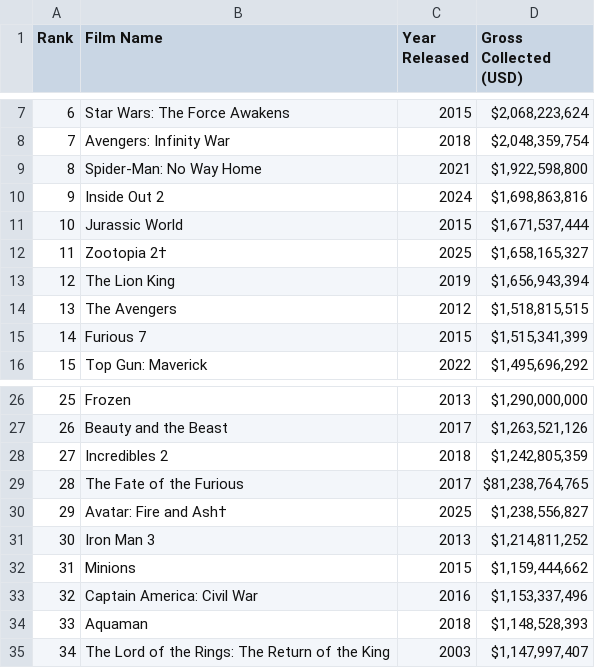
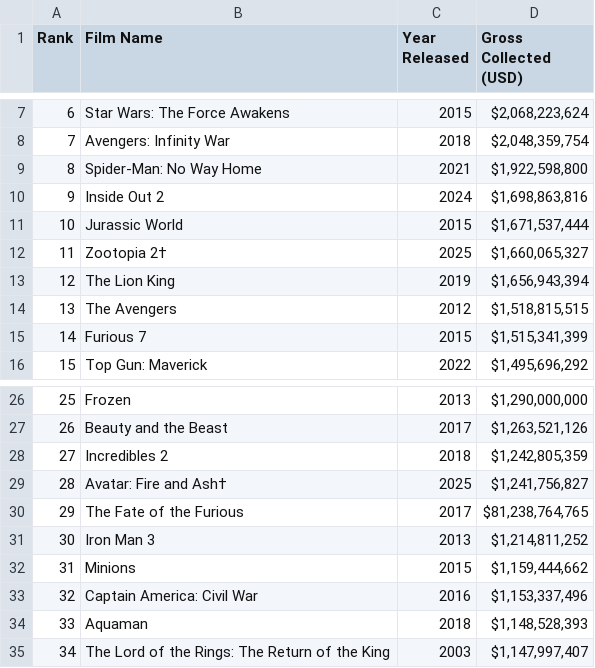
Before and after one commit to always-mdr/top_grossing_global_movie_scraper, a CSV file: top_100_worldwide_films.csv, drawn as a sheet; only a part is shown, gaps mark what is left out; removed rows and columns are numbered as before the commit, all else as after; the diff names each change by its address in the sheet, - before the commit and + after, or states it on an @@ line.

```diff
--- a/top_100_worldwide_films.csv
+++ b/top_100_worldwide_films.csv
-D12 (Gross Collected (USD)): $1,658,165,327
+D12 (Gross Collected (USD)): $1,660,065,327
+row 29: 28 | Avatar: Fire and Ash† | 2025 | $1,241,756,827
@@ column A (Rank) renumbered in row 30 @@
-row 30: 29 | Avatar: Fire and Ash† | 2025 | $1,238,556,827
```
